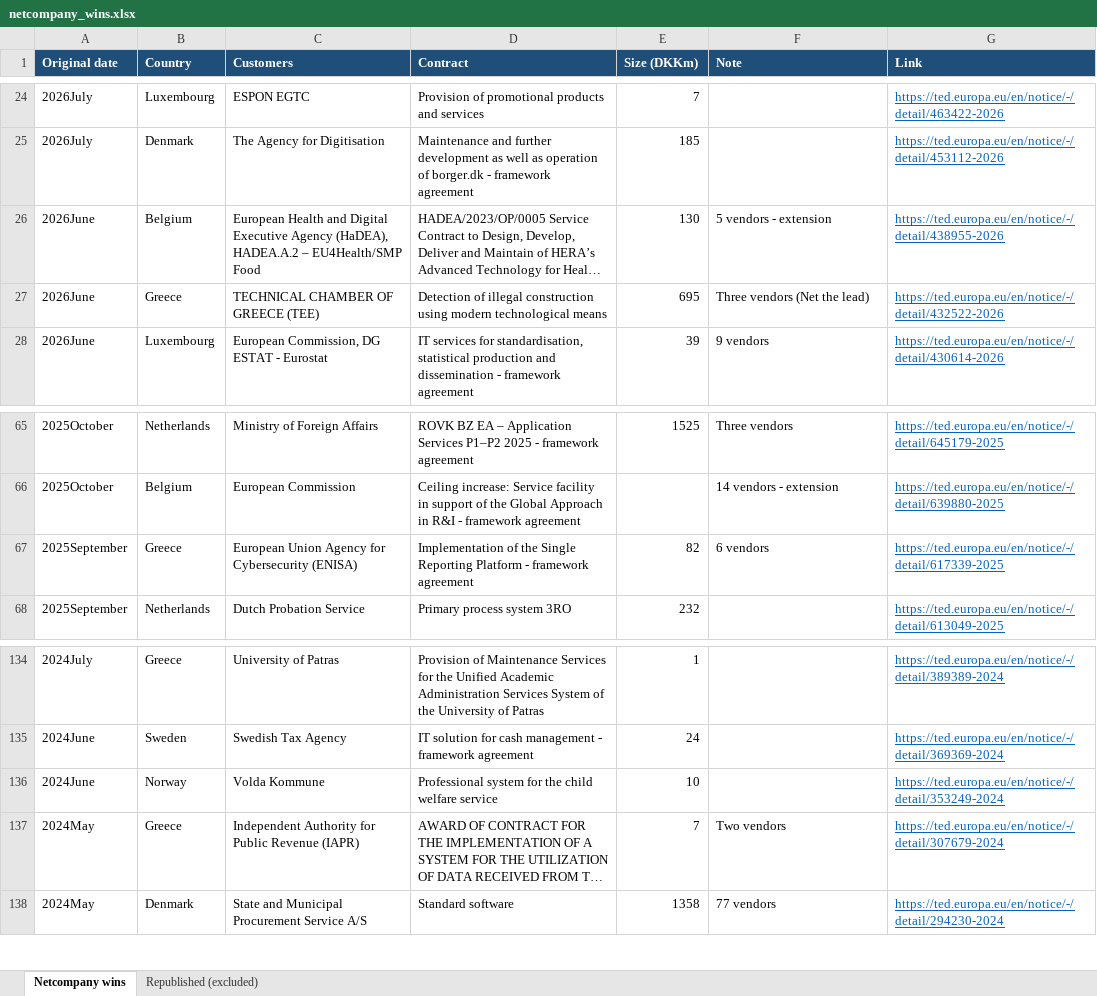
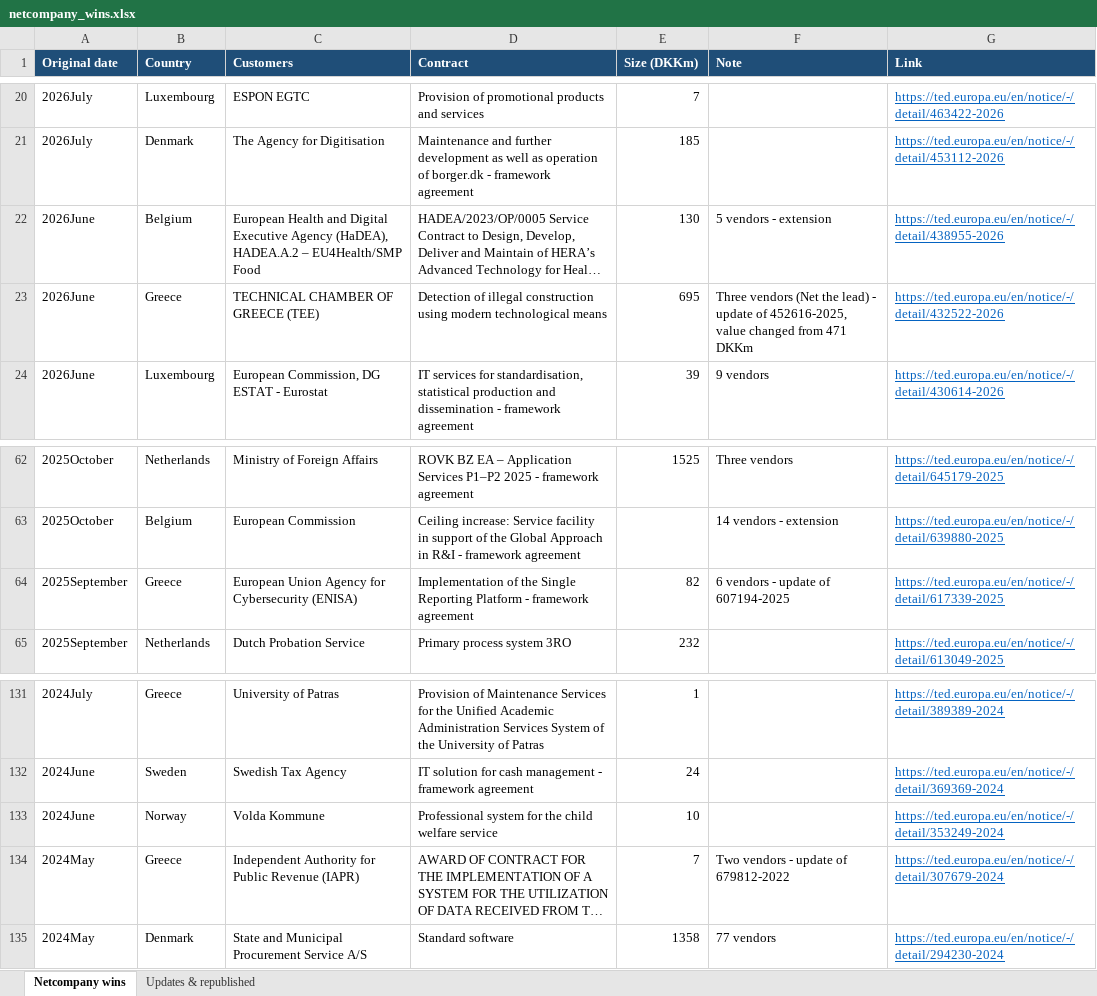
Before and after one commit to christianbork/netcompany-monitor, an Excel workbook: data/netcompany_wins.xlsx, sheet Netcompany wins, drawn as a sheet; only a part is shown, gaps mark what is left out; long unchanged cells end in …; values as stored, in another font and other column widths than the file's, no borders; addresses are those after the commit; the diff covers the shown part only; the diff names each change by its address in the sheet, - before the commit and + after, or states it on an @@ line.

```diff
--- a/data/netcompany_wins.xlsx (sheet Netcompany wins)
+++ b/data/netcompany_wins.xlsx (sheet Netcompany wins)
-sheet tab: Republished (excluded)
+sheet tab: Updates & republished
-F23 (Note): …the lead)
+F23 (Note): …the lead) - update of 452616-2025, value changed from 471 DKKm
-F64 (Note): 6 vendors
+F64 (Note): 6 vendors - update of 607194-2025
-F134 (Note): Two vendors
+F134 (Note): Two vendors - update of 679812-2022
```
Also changed, not shown: 1 added row, 4 removed rows and 3 edited cells elsewhere in this sheet, sheet Updates & republished, 1 other file.
